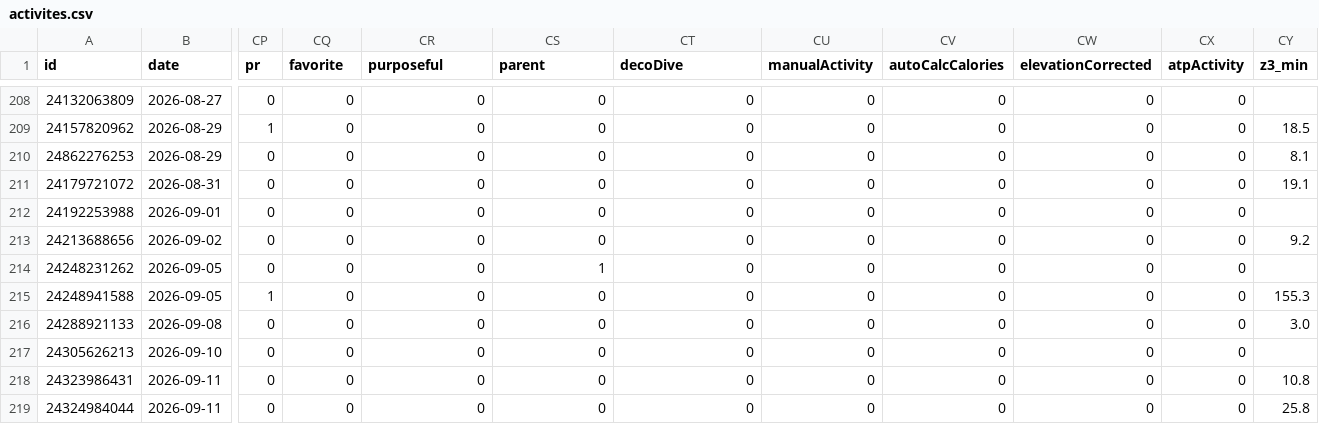
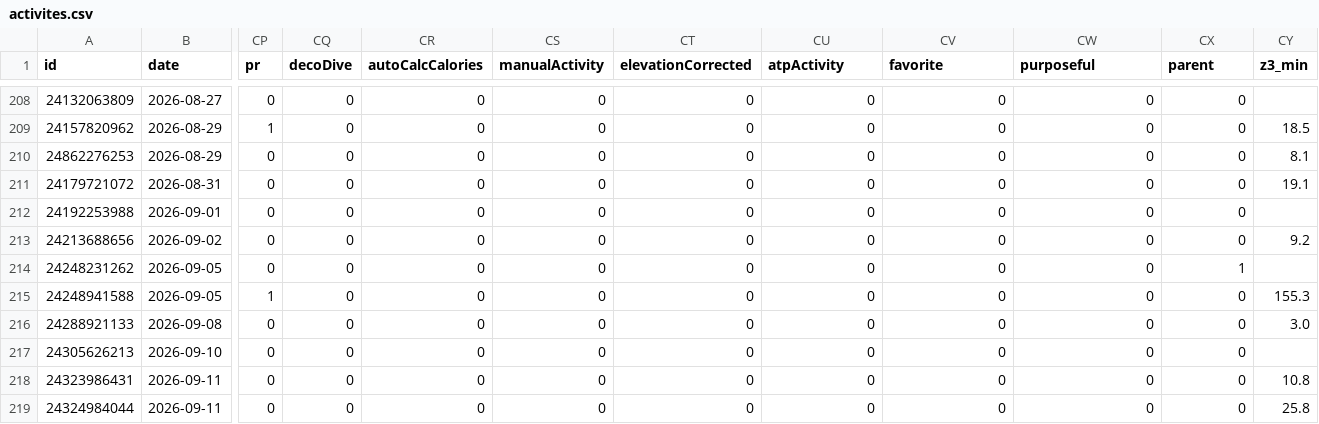
Before and after one commit to nicolasmahut-ui/garmin-data, a CSV file: activites.csv, drawn as a sheet; only a part is shown, gaps mark what is left out; the diff covers the shown part only; the diff names each change by its address in the sheet, - before the commit and + after, or states it on an @@ line.

```diff
--- a/activites.csv
+++ b/activites.csv
-CQ1: favorite
+CQ1: decoDive
-CR1: purposeful
+CR1: autoCalcCalories
-CS1: parent
+CS1: manualActivity
-CT1: decoDive
+CT1: elevationCorrected
-CU1: manualActivity
+CU1: atpActivity
-CV1: autoCalcCalories
+CV1: favorite
-CW1: elevationCorrected
+CW1: purposeful
-CX1: atpActivity
+CX1: parent
-CS214 (manualActivity): 1
+CS214 (manualActivity): 0
-CX214 (parent): 0
+CX214 (parent): 1
```
Also changed, not shown: 52 edited cells elsewhere in this file.
